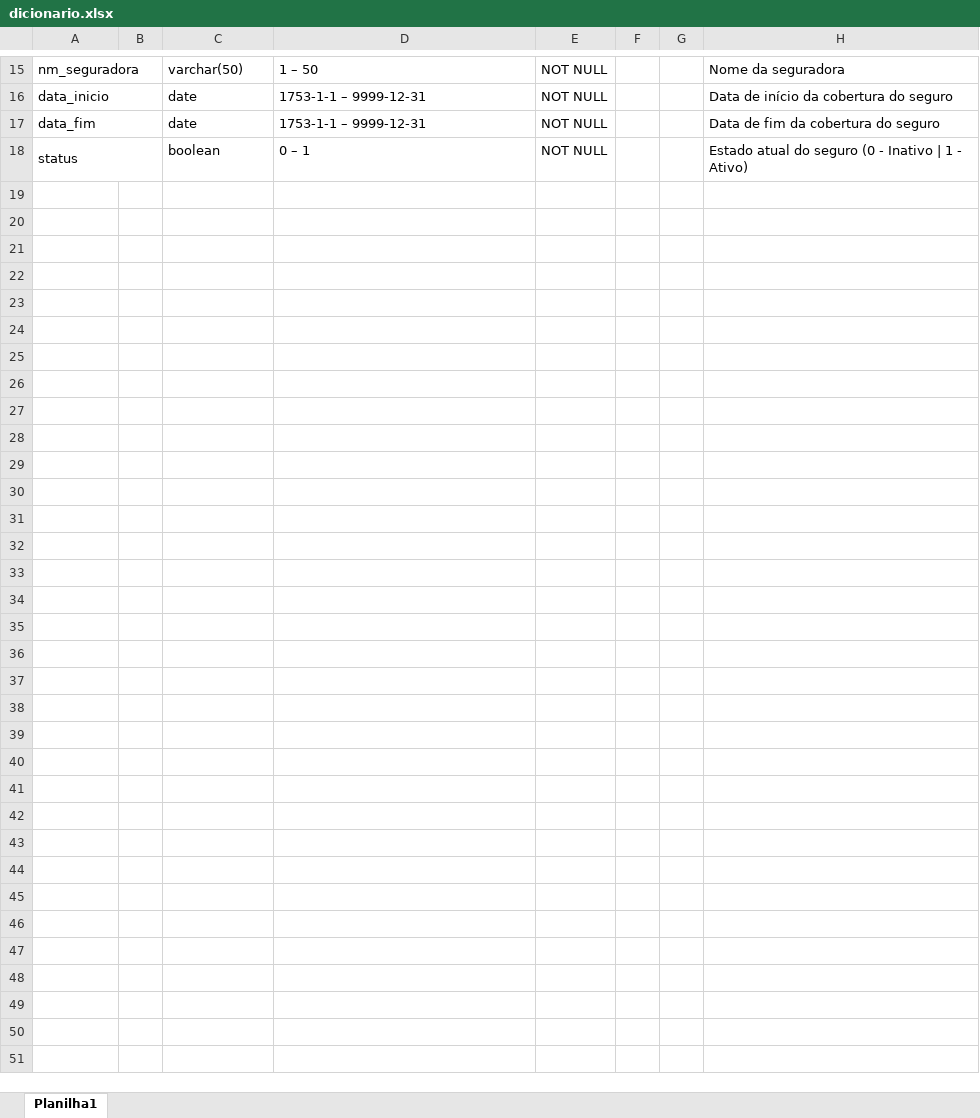
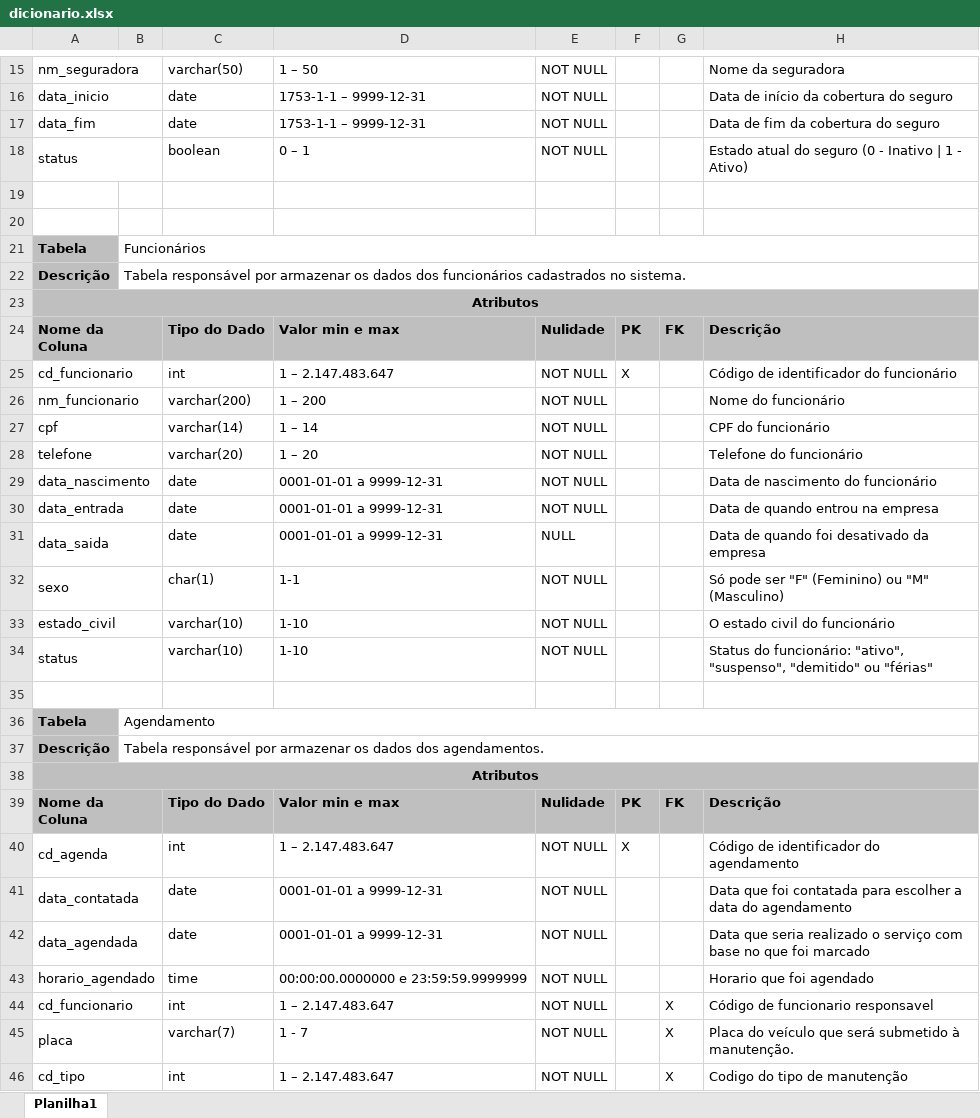
Before and after one commit to joao1824/Sistema-de-Manutencao-de-Veiculos, an Excel workbook: dicionario_tabelas/dicionario.xlsx, sheet Planilha1, drawn as a sheet; only a part is shown, gaps mark what is left out; values as stored, in another font and other column widths than the file's, no borders; charts and pictures not drawn; the diff covers the shown part only; the diff names each change by its address in the sheet, - before the commit and + after, or states it on an @@ line.

Commit message:
Add files via upload
Fiz o dicionário das tabelas de funcionários e agendamento.

```diff
--- a/dicionario_tabelas/dicionario.xlsx (sheet Planilha1)
+++ b/dicionario_tabelas/dicionario.xlsx (sheet Planilha1)
+row 19: (empty)
+row 20: (empty)
+row 21: Tabela | Funcionários
+row 22: Descrição | Tabela responsável por armazenar os dados dos funcionários cadastrados no sistema.
+row 23: Atributos
+row 24: Nome da Coluna |  | Tipo do Dado | Valor min e max | Nulidade | PK | FK | Descrição
+row 25: cd_funcionario |  | int | 1 – 2.147.483.647 | NOT NULL | X |  | Código de identificador do funcionário
+row 26: nm_funcionario |  | varchar(200) | 1 – 200 | NOT NULL |  |  | Nome do funcionário
+row 27: cpf |  | varchar(14) | 1 – 14 | NOT NULL |  |  | CPF do funcionário
+row 28: telefone |  | varchar(20) | 1 – 20 | NOT NULL |  |  | Telefone do funcionário
+row 29: data_nascimento |  | date | 0001-01-01 a 9999-12-31 | NOT NULL |  |  | Data de nascimento do funcionário
+row 30: data_entrada |  | date | 0001-01-01 a 9999-12-31 | NOT NULL |  |  | Data de quando entrou na empresa
+row 31: data_saida |  | date | 0001-01-01 a 9999-12-31 | NULL |  |  | Data de quando foi desativado da empresa
+row 32: sexo |  | char(1) | 1-1 | NOT NULL |  |  | Só pode ser "F" (Feminino) ou "M" (Masculino)
+row 33: estado_civil |  | varchar(10) | 1-10 | NOT NULL |  |  | O estado civil do funcionário
+row 34: status |  | varchar(10) | 1-10 | NOT NULL |  |  | Status do funcionário: "ativo", "suspenso", "demitido" ou "férias"
+row 35: (empty)
+row 36: Tabela | Agendamento
+row 37: Descrição | Tabela responsável por armazenar os dados dos agendamentos.
+row 38: Atributos
+row 39: Nome da Coluna |  | Tipo do Dado | Valor min e max | Nulidade | PK | FK | Descrição
+row 40: cd_agenda |  | int | 1 – 2.147.483.647 | NOT NULL | X |  | Código de identificador do agendamento
+row 41: data_contatada |  | date | 0001-01-01 a 9999-12-31 | NOT NULL |  |  | Data que foi contatada para escolher a data do agendamento
+row 42: data_agendada |  | date | 0001-01-01 a 9999-12-31 | NOT NULL |  |  | Data que seria realizado o serviço com base no que foi marcado
+row 43: horario_agendado |  | time | 00:00:00.0000000 e 23:59:59.9999999 | NOT NULL |  |  | Horario que foi agendado
+row 44: cd_funcionario |  | int | 1 – 2.147.483.647 | NOT NULL |  | X | Código de funcionario responsavel
+row 45: placa |  | varchar(7) | 1 - 7 | NOT NULL |  | X | Placa do veículo que será submetido à manutenção.
+row 46: cd_tipo |  | int | 1 – 2.147.483.647 | NOT NULL |  | X | Codigo do tipo de manutenção
```
Also changed, not shown: cell formats elsewhere in this sheet, charts or pictures.
